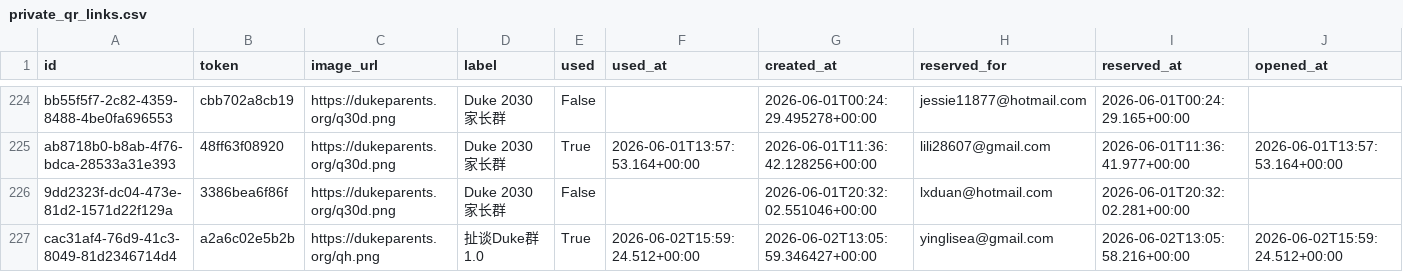
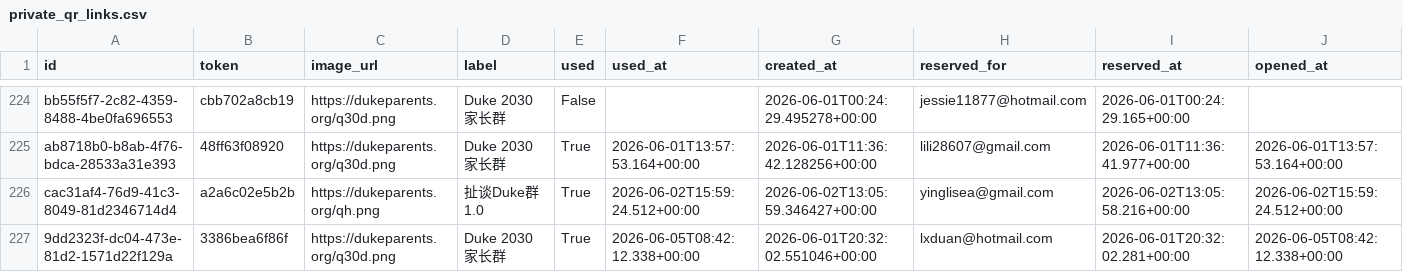
Before and after one commit to parentsduke/parentsduke, a CSV file: backup/latest/private_qr_links.csv, drawn as a sheet; only a part is shown, gaps mark what is left out; removed rows and columns are numbered as before the commit, all else as after; rows hold the shown columns only; the diff names each change by its address in the sheet, - before the commit and + after, or states it on an @@ line.

```diff
--- a/backup/latest/private_qr_links.csv
+++ b/backup/latest/private_qr_links.csv
-row 226: 9dd2323f-dc04-473e-81d2-1571d22f129a | 3386bea6f86f | https://dukeparents.org/q30d.png | Duke 2030 家长群 | False |  | 2026-06-01T20:32:02.551046+00:00 | lxduan@hotmail.com | 2026-06-01T20:32:02.281+00:00
+row 227: 9dd2323f-dc04-473e-81d2-1571d22f129a | 3386bea6f86f | https://dukeparents.org/q30d.png | Duke 2030 家长群 | True | 2026-06-05T08:42:12.338+00:00 | 2026-06-01T20:32:02.551046+00:00 | lxduan@hotmail.com | 2026-06-01T20:32:02.281+00:00 | 2026-06-05T08:42:12.338+00:00
```
Also changed, not shown: 1 other file.
